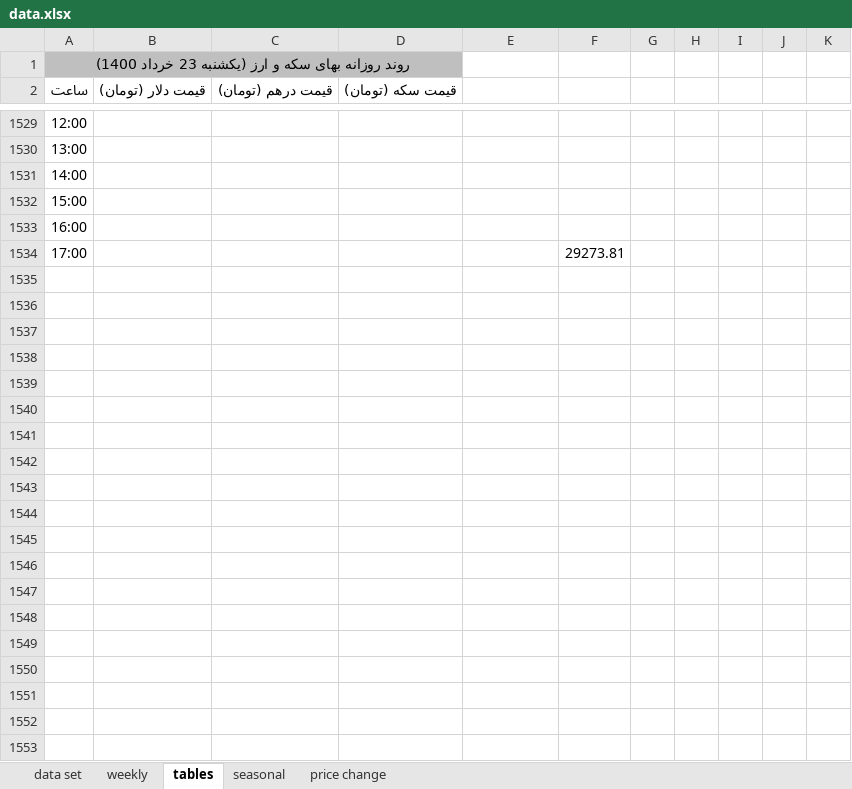
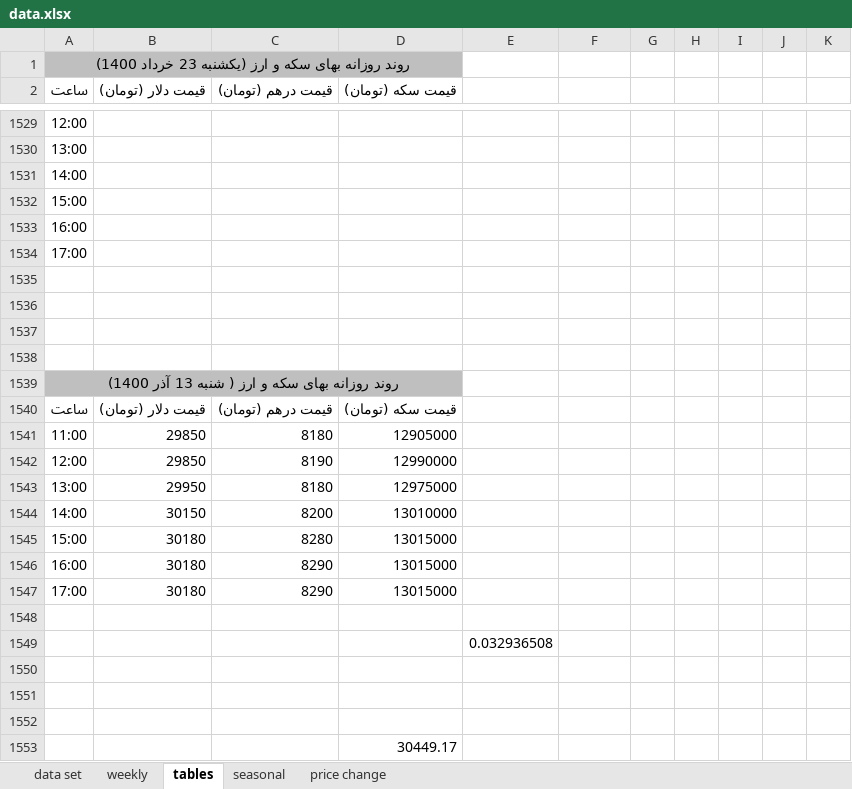
Before and after one commit to moeinmir/dendataset, an Excel workbook: data.xlsx, sheet tables, drawn as a sheet; only a part is shown, gaps mark what is left out; values as stored, in another font and other column widths than the file's, no borders; the diff names each change by its address in the sheet, - before the commit and + after, or states it on an @@ line.

```diff
--- a/data.xlsx (sheet tables)
+++ b/data.xlsx (sheet tables)
-F1534: 29273.81
+F1534: (empty)
+row 1535: (empty)
+row 1536: (empty)
+row 1537: (empty)
+row 1538: (empty)
+row 1539: روند روزانه بهای سکه و ارز ( شنبه 13 آذر 1400)
+row 1540: ساعت | قیمت دلار (تومان) | قیمت درهم (تومان) | قیمت سکه (تومان)
+row 1541: 11:00 | 29850 | 8180 | 12905000
+row 1542: 12:00 | 29850 | 8190 | 12990000
+row 1543: 13:00 | 29950 | 8180 | 12975000
+row 1544: 14:00 | 30150 | 8200 | 13010000
+row 1545: 15:00 | 30180 | 8280 | 13015000
+row 1546: 16:00 | 30180 | 8290 | 13015000
+row 1547: 17:00 | 30180 | 8290 | 13015000
+row 1548: (empty)
+row 1549:  |  |  |  | 0.032936508
+row 1550: (empty)
+row 1551: (empty)
+row 1552: (empty)
+row 1553:  |  |  | 30449.17
```
Also changed, not shown: sheet data set, sheet price change, hidden cells, charts or pictures, format.xlsx.
